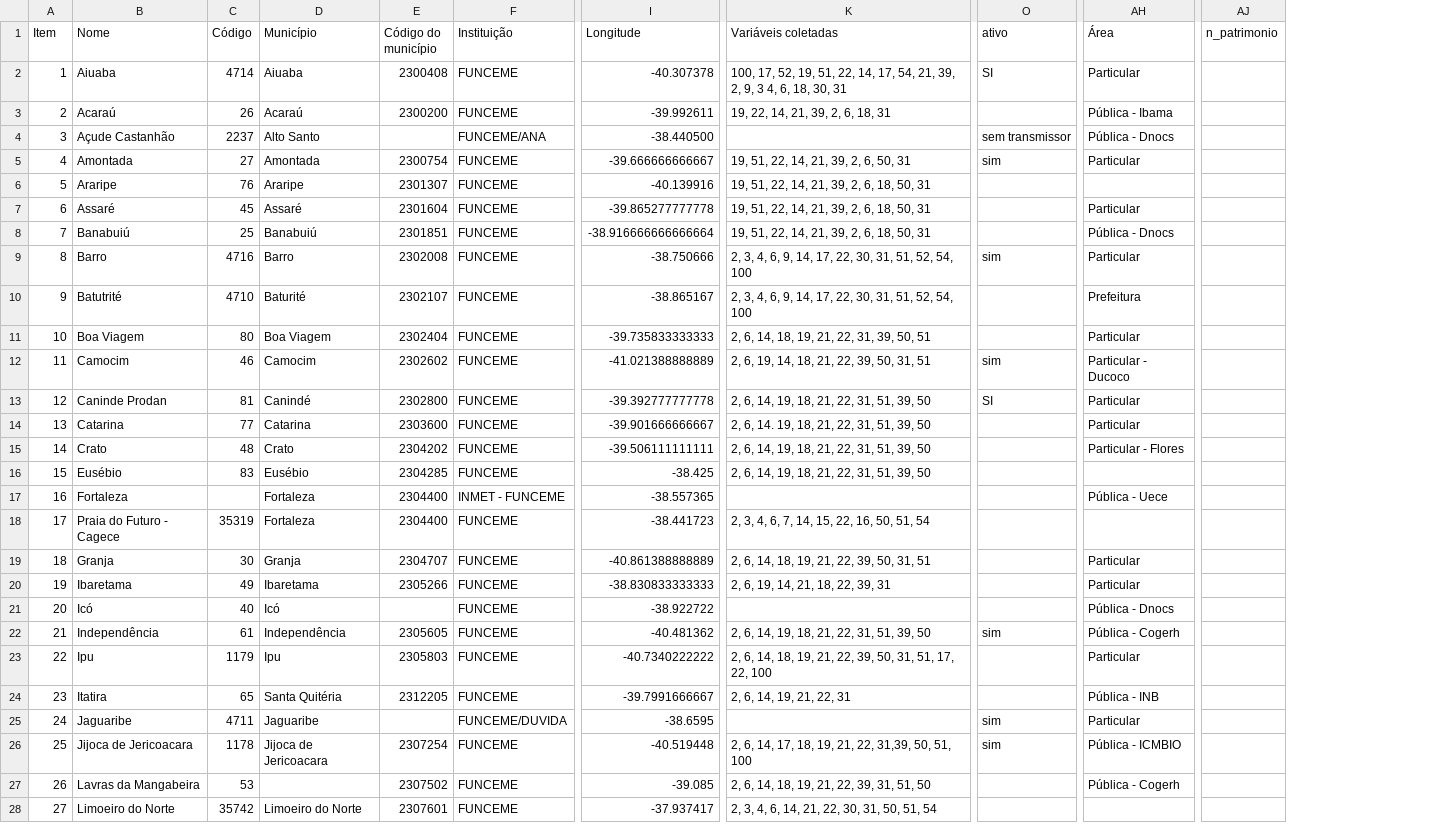
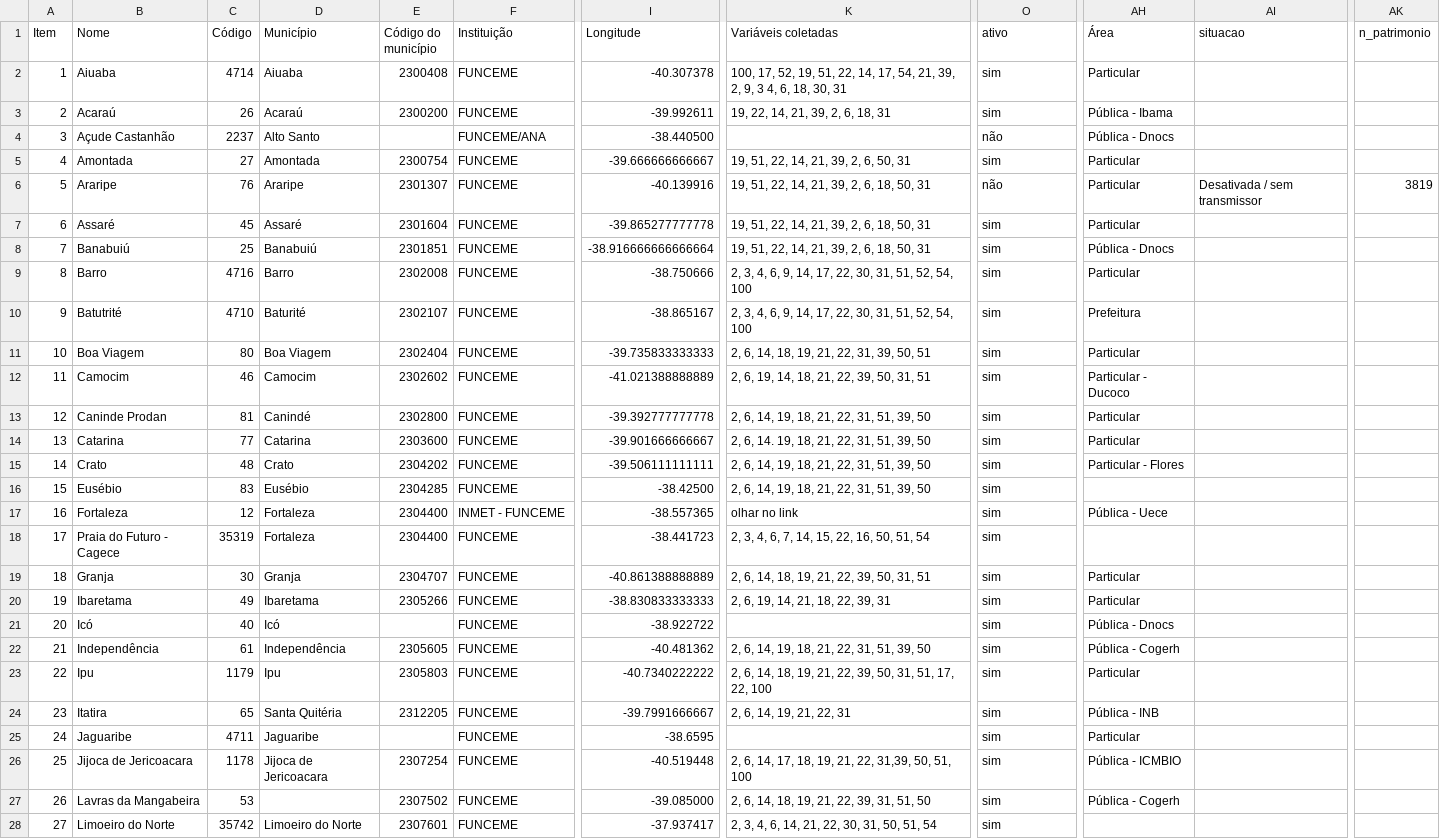
Before and after one commit to RafaelaSG/test_database, a CSV file: parametros_iniciais_metadados_04_10_21.csv, drawn as a sheet; only a part is shown, gaps mark what is left out; addresses are those after the commit; the diff covers the shown part only; the diff names each change by its address in the sheet, - before the commit and + after, or states it on an @@ line.

Commit message:
Update parametros_iniciais_metadados_04_10_21.csv

```diff
--- a/parametros_iniciais_metadados_04_10_21.csv
+++ b/parametros_iniciais_metadados_04_10_21.csv
+column AI (situacao), row 6: Desativada / sem transmissor
-O2 (ativo): SI
+O2 (ativo): sim
-O3 (ativo): (empty)
+O3 (ativo): sim
-O4 (ativo): sem transmissor
+O4 (ativo): não
-O6 (ativo): (empty)
+O6 (ativo): não
-AH6 (Área): (empty)
+AH6 (Área): Particular
-AK6 (n_patrimonio): (empty)
+AK6 (n_patrimonio): 3819
-O7:O8 (ativo): (empty)
+O7:O8 (ativo): sim
-O10:O11 (ativo): (empty)
+O10:O11 (ativo): sim
-O13 (ativo): SI
+O13 (ativo): sim
-O14:O21 (ativo): (empty)
+O14:O21 (ativo): sim
-I16 (Longitude): -38.425
+I16 (Longitude): -38.42500
-C17 (Código): (empty)
+C17 (Código): 12
-K17 (Variáveis coletadas): (empty)
+K17 (Variáveis coletadas): olhar no link
-O23:O24 (ativo): (empty)
+O23:O24 (ativo): sim
-F25 (Instituição): FUNCEME/DUVIDA
+F25 (Instituição): FUNCEME
-I27 (Longitude): -39.085
+I27 (Longitude): -39.085000
-O27:O28 (ativo): (empty)
+O27:O28 (ativo): sim
```
Also changed, not shown: 23 edited cells elsewhere in this file.
